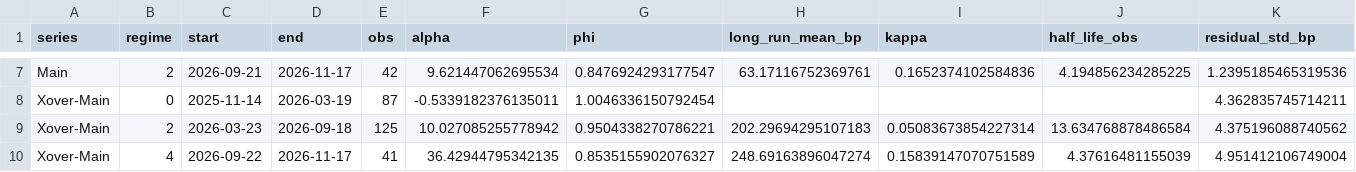
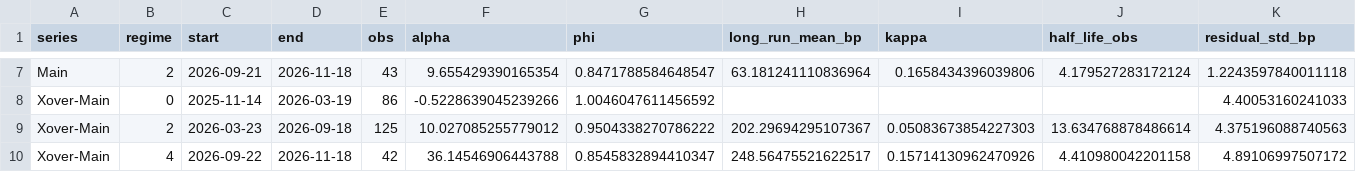
Before and after one commit to YieldShock13/CDX-Crossover, a CSV file: data/cds_dashboard_model_history.csv, drawn as a sheet; only a part is shown, gaps mark what is left out; the diff covers the shown part only; the diff names each change by its address in the sheet, - before the commit and + after, or states it on an @@ line.

```diff
--- a/data/cds_dashboard_model_history.csv
+++ b/data/cds_dashboard_model_history.csv
-D7 (end): 2026-11-17
+D7 (end): 2026-11-18
-E7 (obs): 42
+E7 (obs): 43
-F7 (alpha): 9.621447062695534
+F7 (alpha): 9.655429390165354
-G7 (phi): 0.8476924293177547
+G7 (phi): 0.8471788584648547
-H7 (long_run_mean_bp): 63.17116752369761
+H7 (long_run_mean_bp): 63.181241110836964
-I7 (kappa): 0.1652374102584836
+I7 (kappa): 0.1658434396039806
-J7 (half_life_obs): 4.194856234285225
+J7 (half_life_obs): 4.179527283172124
-K7 (residual_std_bp): 1.2395185465319536
+K7 (residual_std_bp): 1.2243597840011118
-E8 (obs): 87
+E8 (obs): 86
-F8 (alpha): -0.5339182376135011
+F8 (alpha): -0.5228639045239266
-G8 (phi): 1.0046336150792454
+G8 (phi): 1.0046047611456592
-K8 (residual_std_bp): 4.362835745714211
+K8 (residual_std_bp): 4.40053160241033
-F9 (alpha): 10.027085255778942
+F9 (alpha): 10.027085255779012
-G9 (phi): 0.9504338270786221
+G9 (phi): 0.9504338270786222
-H9 (long_run_mean_bp): 202.29694295107183
+H9 (long_run_mean_bp): 202.29694295107367
-I9 (kappa): 0.05083673854227314
+I9 (kappa): 0.05083673854227303
-J9 (half_life_obs): 13.634768878486584
+J9 (half_life_obs): 13.634768878486614
-K9 (residual_std_bp): 4.375196088740562
+K9 (residual_std_bp): 4.375196088740563
-D10 (end): 2026-11-17
+D10 (end): 2026-11-18
-E10 (obs): 41
+E10 (obs): 42
-F10 (alpha): 36.42944795342135
+F10 (alpha): 36.14546906443788
-G10 (phi): 0.8535155902076327
+G10 (phi): 0.8545832894410347
-H10 (long_run_mean_bp): 248.69163896047274
+H10 (long_run_mean_bp): 248.56475521622517
-I10 (kappa): 0.15839147070751589
+I10 (kappa): 0.15714130962470926
-J10 (half_life_obs): 4.37616481155039
+J10 (half_life_obs): 4.410980042201158
-K10 (residual_std_bp): 4.951412106749004
+K10 (residual_std_bp): 4.89106997507172
```
Also changed, not shown: 28 edited cells elsewhere in this file, data/cds_contract_series.csv, data/cds_dashboard_history.csv, 1 other file.
